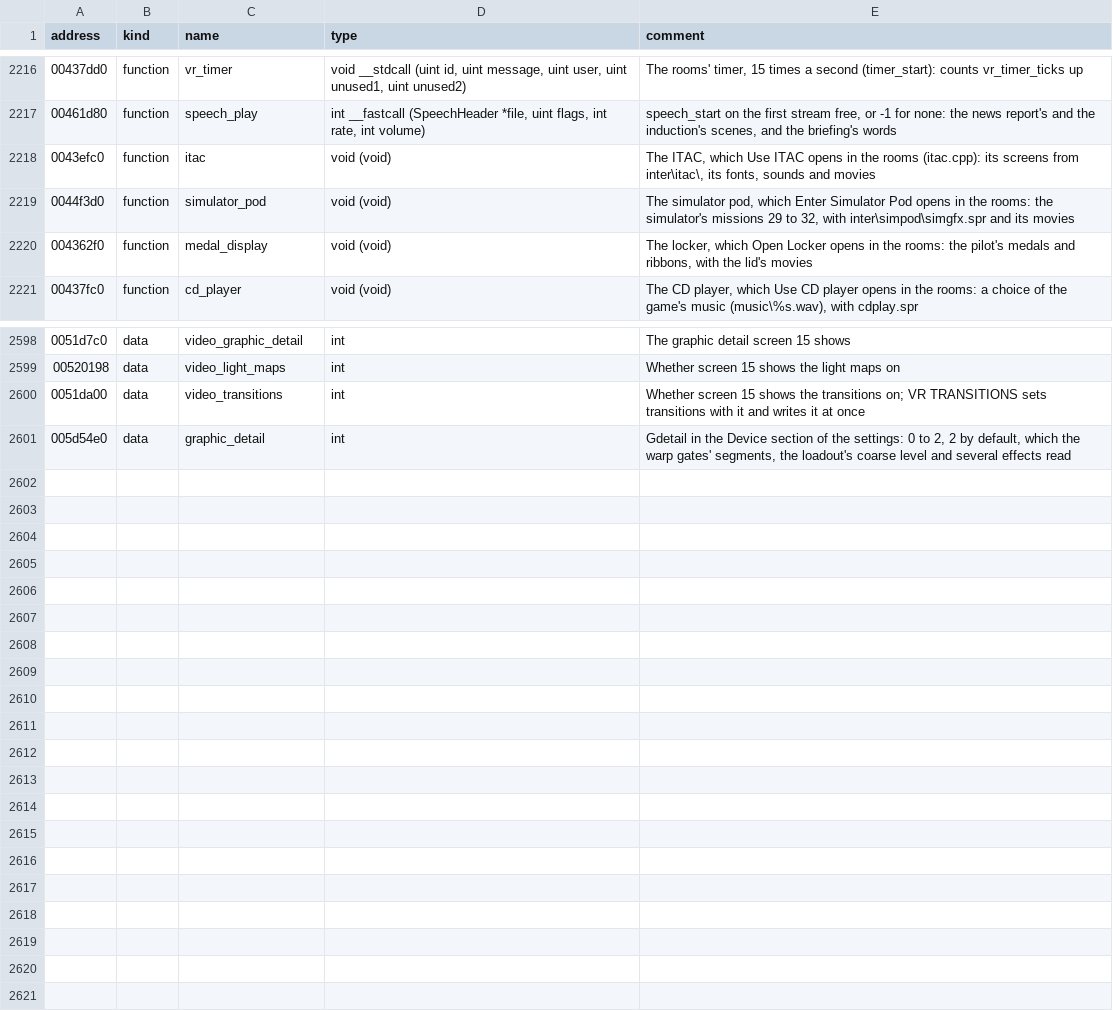
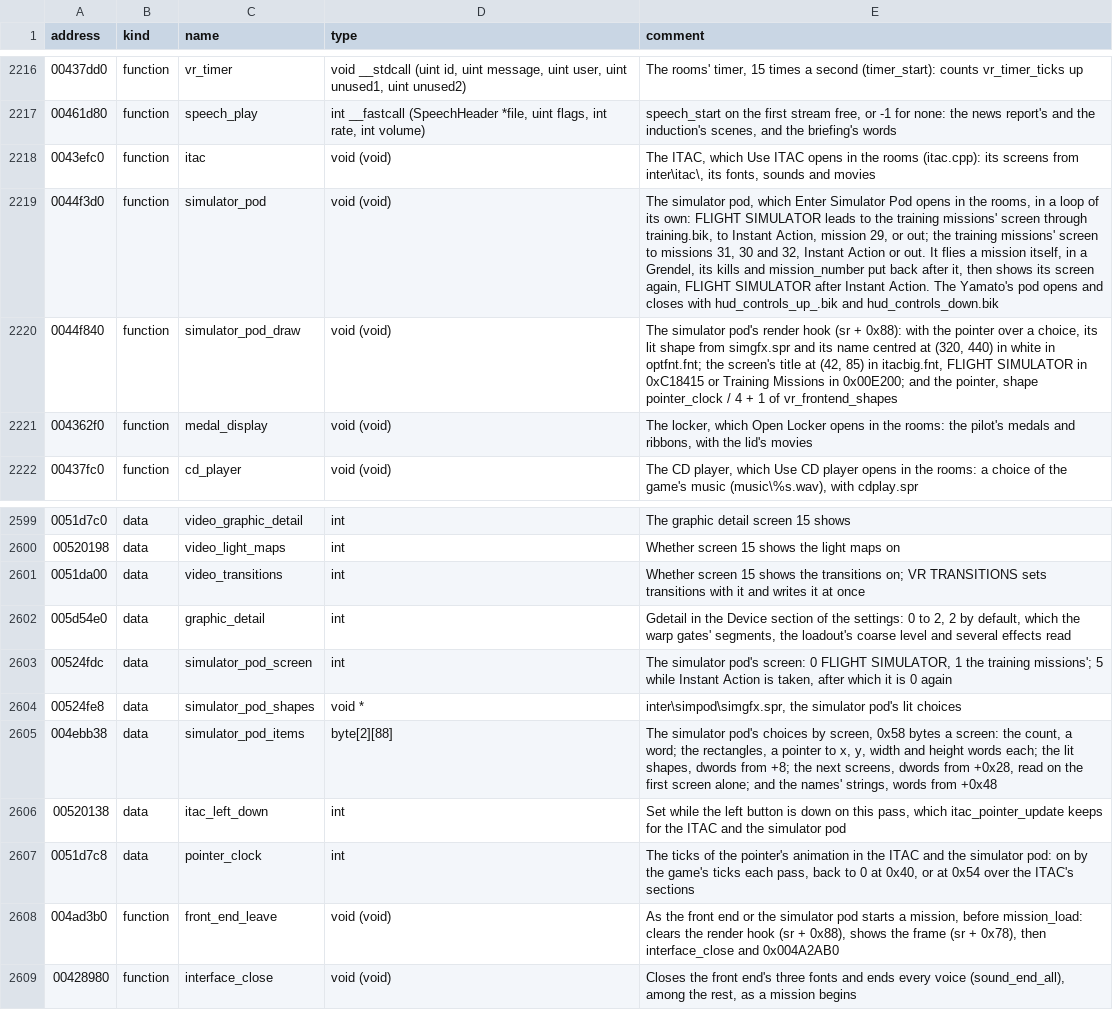
Before and after one commit to LordBlacksun/openreliant, a TSV file: ghidra/names/LANCER.EXE.tsv, drawn as a sheet; only a part is shown, gaps mark what is left out.

Commit message:
feat: the simulator pod, with its training missions and Instant Action (#513)
Enter Simulator Pod in the rooms went on as though the pod had closed at
once. The pod now runs as the original's does: FLIGHT SIMULATOR leads to
the training missions' screen, Instant Action or out, and the pod flies
the mission chosen itself, in a Grendel, then shows its screen again.
The rooms and the pod stay open while the mission is flown, and the game
goes back into the pod as it ends.

RESTART in the pause menu starts the pod's mission again, where the
original's pod returns to itself.

```diff
--- a/ghidra/names/LANCER.EXE.tsv
+++ b/ghidra/names/LANCER.EXE.tsv
@@ -2218,3 +2218,4 @@ address	kind	name	type	comment
 0043efc0	function	itac	void (void)	The ITAC, which Use ITAC opens in the rooms (itac.cpp): its screens from inter\itac\, its fonts, sounds and movies
-0044f3d0	function	simulator_pod	void (void)	The simulator pod, which Enter Simulator Pod opens in the rooms: the simulator's missions 29 to 32, with inter\simpod\simgfx.spr and its movies
+0044f3d0	function	simulator_pod	void (void)	The simulator pod, which Enter Simulator Pod opens in the rooms, in a loop of its own: FLIGHT SIMULATOR leads to the training missions' screen through training.bik, to Instant Action, mission 29, or out; the training missions' screen to missions 31, 30 and 32, Instant Action or out. It flies a mission itself, in a Grendel, its kills and mission_number put back after it, then shows its screen again, FLIGHT SIMULATOR after Instant Action. The Yamato's pod opens and closes with hud_controls_up_.bik and hud_controls_down.bik
+0044f840	function	simulator_pod_draw	void (void)	The simulator pod's render hook (sr + 0x88): with the pointer over a choice, its lit shape from simgfx.spr and its name centred at (320, 440) in white in optfnt.fnt; the screen's title at (42, 85) in itacbig.fnt, FLIGHT SIMULATOR in 0xC18415 or Training Missions in 0x00E200; and the pointer, shape pointer_clock / 4 + 1 of vr_frontend_shapes
 004362f0	function	medal_display	void (void)	The locker, which Open Locker opens in the rooms: the pilot's medals and ribbons, with the lid's movies
@@ -2601 +2602,8 @@ address	kind	name	type	comment
 005d54e0	data	graphic_detail	int	Gdetail in the Device section of the settings: 0 to 2, 2 by default, which the warp gates' segments, the loadout's coarse level and several effects read
+00524fdc	data	simulator_pod_screen	int	The simulator pod's screen: 0 FLIGHT SIMULATOR, 1 the training missions'; 5 while Instant Action is taken, after which it is 0 again
+00524fe8	data	simulator_pod_shapes	void *	inter\simpod\simgfx.spr, the simulator pod's lit choices
+004ebb38	data	simulator_pod_items	byte[2][88]	The simulator pod's choices by screen, 0x58 bytes a screen: the count, a word; the rectangles, a pointer to x, y, width and height words each; the lit shapes, dwords from +8; the next screens, dwords from +0x28, read on the first screen alone; and the names' strings, words from +0x48
+00520138	data	itac_left_down	int	Set while the left button is down on this pass, which itac_pointer_update keeps for the ITAC and the simulator pod
+0051d7c8	data	pointer_clock	int	The ticks of the pointer's animation in the ITAC and the simulator pod: on by the game's ticks each pass, back to 0 at 0x40, or at 0x54 over the ITAC's sections
+004ad3b0	function	front_end_leave	void (void)	As the front end or the simulator pod starts a mission, before mission_load: clears the render hook (sr + 0x88), shows the frame (sr + 0x78), then interface_close and 0x004A2AB0
+00428980	function	interface_close	void (void)	Closes the front end's three fonts and ends every voice (sound_end_all), among the rest, as a mission begins
```
Also changed, not shown: 17 other files.
